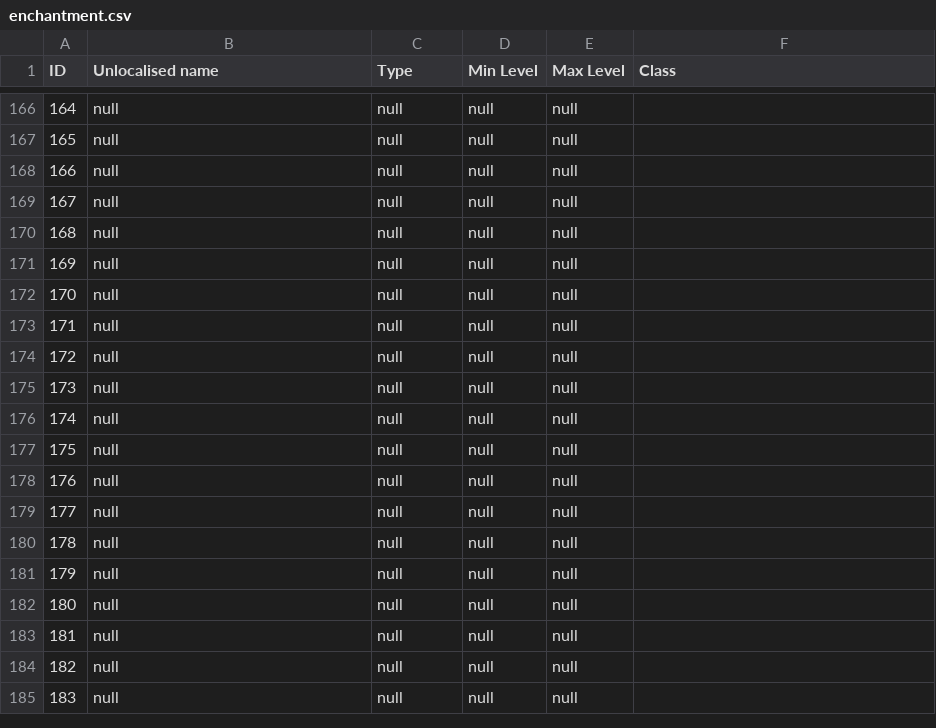
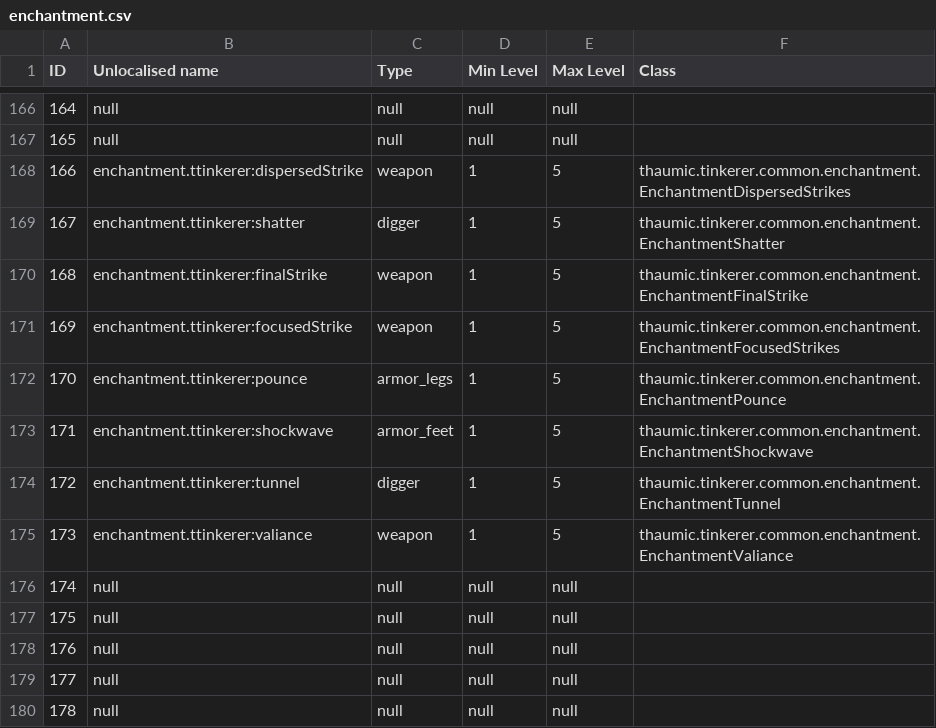
Before and after one commit to Ryahn/ResonantRise, a CSV file: IDMaps/enchantment.csv, drawn as a sheet; only a part is shown, gaps mark what is left out; the shorter side is filled out with more unchanged rows; the diff covers the shown part only.

```diff
--- a/IDMaps/enchantment.csv
+++ b/IDMaps/enchantment.csv
@@ -167,10 +167,10 @@ ID,Unlocalised name,Type,Min Level,Max Level,Class
 165,null,null,null,null
-166,null,null,null,null
-167,null,null,null,null
-168,null,null,null,null
-169,null,null,null,null
-170,null,null,null,null
-171,null,null,null,null
-172,null,null,null,null
-173,null,null,null,null
+166,enchantment.ttinkerer:dispersedStrike,weapon,1,5,thaumic.tinkerer.common.enchantment.EnchantmentDispersedStrikes
+167,enchantment.ttinkerer:shatter,digger,1,5,thaumic.tinkerer.common.enchantment.EnchantmentShatter
+168,enchantment.ttinkerer:finalStrike,weapon,1,5,thaumic.tinkerer.common.enchantment.EnchantmentFinalStrike
+169,enchantment.ttinkerer:focusedStrike,weapon,1,5,thaumic.tinkerer.common.enchantment.EnchantmentFocusedStrikes
+170,enchantment.ttinkerer:pounce,armor_legs,1,5,thaumic.tinkerer.common.enchantment.EnchantmentPounce
+171,enchantment.ttinkerer:shockwave,armor_feet,1,5,thaumic.tinkerer.common.enchantment.EnchantmentShockwave
+172,enchantment.ttinkerer:tunnel,digger,1,5,thaumic.tinkerer.common.enchantment.EnchantmentTunnel
+173,enchantment.ttinkerer:valiance,weapon,1,5,thaumic.tinkerer.common.enchantment.EnchantmentValiance
 174,null,null,null,null
```
Also changed, not shown: 120 edited cells elsewhere in this file, IDMaps/biome.csv, IDMaps/potion.csv, 13 other files.
